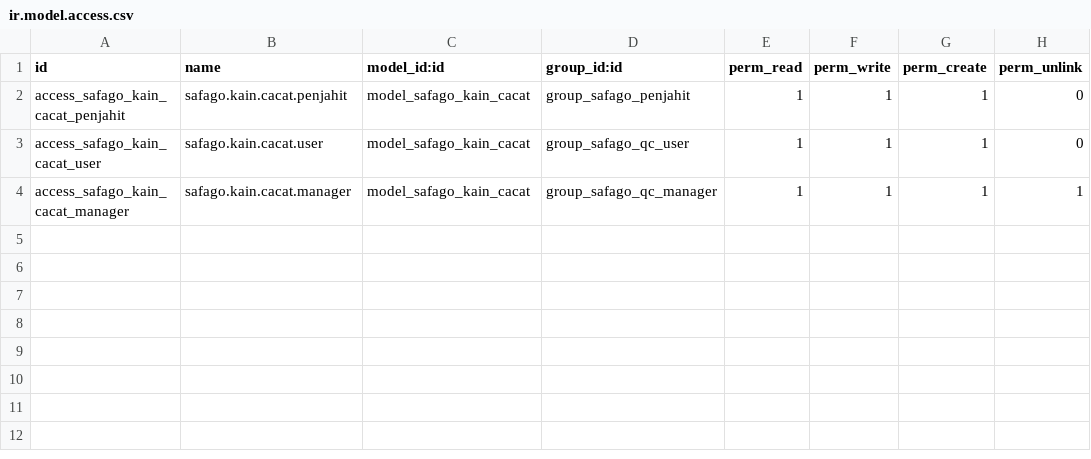
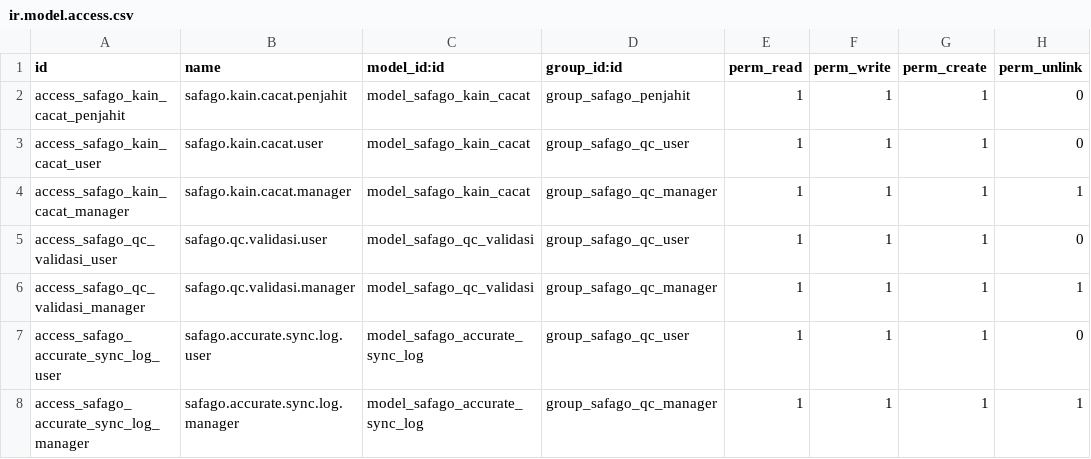
Before and after one commit to mraifalkautsar/IF3141-odoo-K01-G10, a CSV file: custom_addons/safago_qc/security/ir.model.access.csv, drawn as a sheet.

Commit message:
feat: validasi

```diff
--- a/custom_addons/safago_qc/security/ir.model.access.csv
+++ b/custom_addons/safago_qc/security/ir.model.access.csv
@@ -4 +4,5 @@ access_safago_kain_cacat_user,safago.kain.cacat.user,model_safago_kain_cacat,gro
 access_safago_kain_cacat_manager,safago.kain.cacat.manager,model_safago_kain_cacat,group_safago_qc_manager,1,1,1,1
+access_safago_qc_validasi_user,safago.qc.validasi.user,model_safago_qc_validasi,group_safago_qc_user,1,1,1,0
+access_safago_qc_validasi_manager,safago.qc.validasi.manager,model_safago_qc_validasi,group_safago_qc_manager,1,1,1,1
+access_safago_accurate_sync_log_user,safago.accurate.sync.log.user,model_safago_accurate_sync_log,group_safago_qc_user,1,1,1,0
+access_safago_accurate_sync_log_manager,safago.accurate.sync.log.manager,model_safago_accurate_sync_log,group_safago_qc_manager,1,1,1,1
```
Also changed, not shown: 16 other files.
